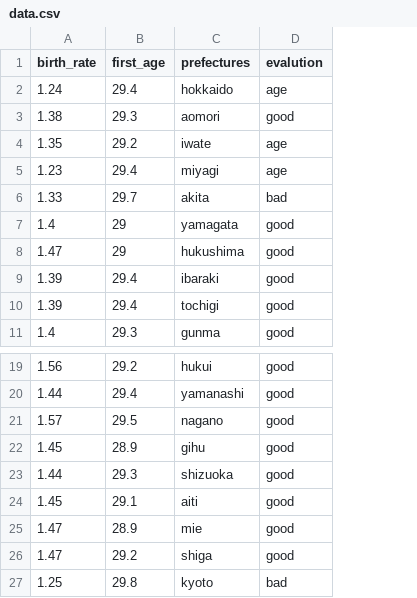
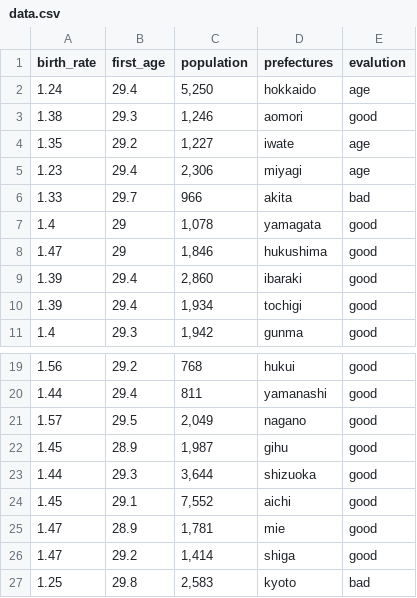
Before and after one commit to okd002/InfoVis2022, a CSV file: final/data.csv, drawn as a sheet; only a part is shown, gaps mark what is left out; addresses are those after the commit; the diff names each change by its address in the sheet, - before the commit and + after, or states it on an @@ line.

```diff
--- a/final/data.csv
+++ b/final/data.csv
+column C (population), rows 2-11: 5,250 | 1,246 | 1,227 | 2,306 | 966 | 1,078 | 1,846 | 2,860 | 1,934 | 1,942; rows 19-27: 768 | 811 | 2,049 | 1,987 | 3,644 | 7,552 | 1,781 | 1,414 | 2,583
-D24 (prefectures): aiti
+D24 (prefectures): aichi
```
Also changed, not shown: 2 other files.
